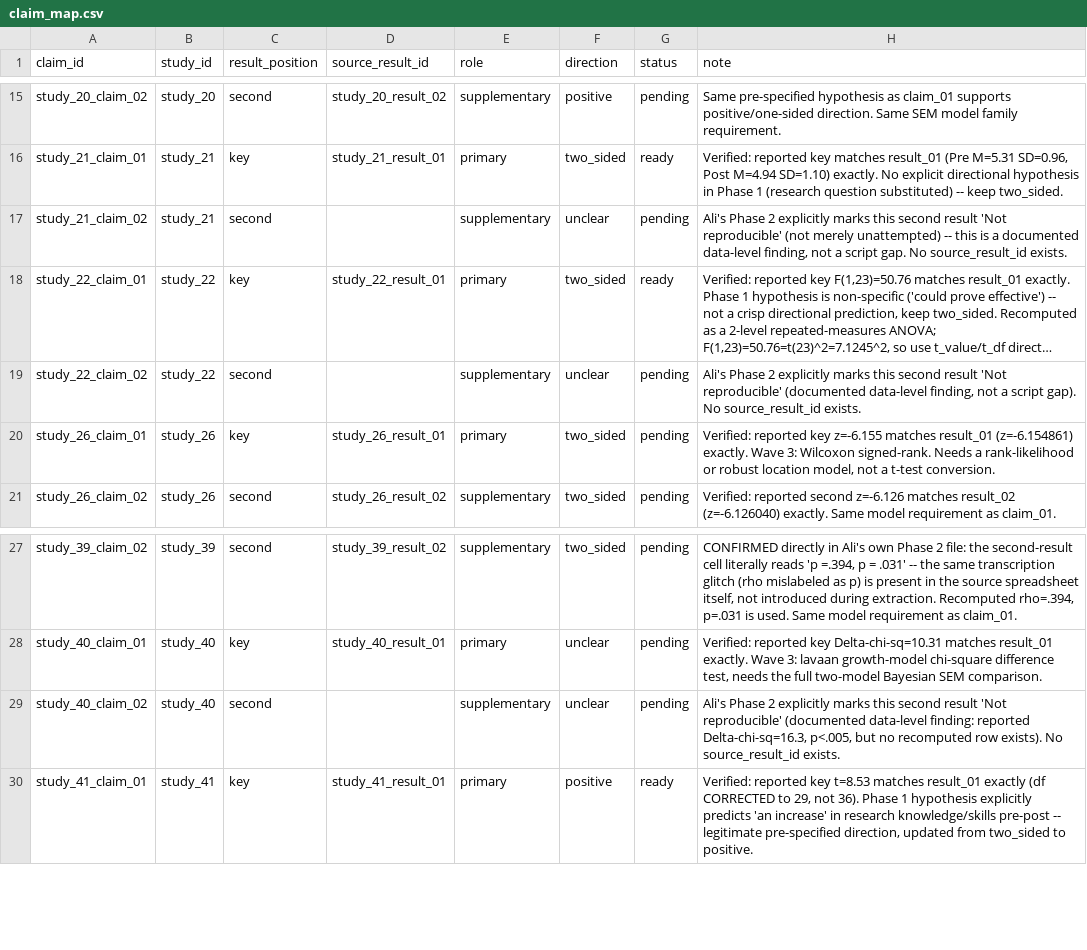
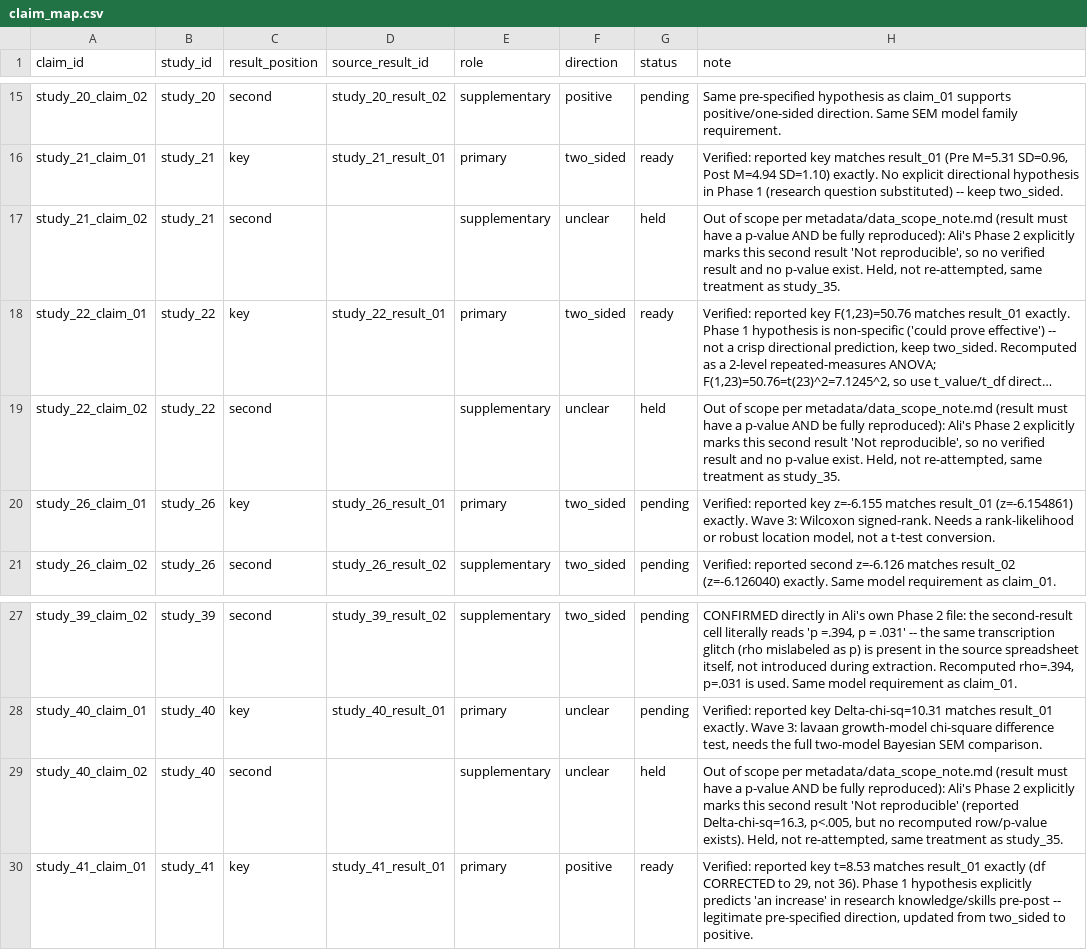
Before and after one commit to carmojudicemota/bayesian-reanalysis-v1, a CSV file: config/claim_map.csv, drawn as a sheet; only a part is shown, gaps mark what is left out; long unchanged cells end in …; the diff names each change by its address in the sheet, - before the commit and + after, or states it on an @@ line.

Commit message:
Mark study_21/22/40 second results as held per data_scope_note.md (no p-value available, Ali marked non-reproducible), consistent with study_35's exclusion

```diff
--- a/config/claim_map.csv
+++ b/config/claim_map.csv
-G17 (status): pending
+G17 (status): held
-H17 (note): Ali's Phase 2 explicitly marks this second result 'Not reproducible' (not merely unattempted) -- this is a documented data-level finding, not a script gap. No source_result_id exists.
+H17 (note): Out of scope per metadata/data_scope_note.md (result must have a p-value AND be fully reproduced): Ali's Phase 2 explicitly marks this second result 'Not reproducible', so no verified result and no p-value exist. Held, not re-attempted, same treatment as study_35.
-G19 (status): pending
+G19 (status): held
-H19 (note): Ali's Phase 2 explicitly marks this second result 'Not reproducible' (documented data-level finding, not a script gap). No source_result_id exists.
+H19 (note): Out of scope per metadata/data_scope_note.md (result must have a p-value AND be fully reproduced): Ali's Phase 2 explicitly marks this second result 'Not reproducible', so no verified result and no p-value exist. Held, not re-attempted, same treatment as study_35.
-G29 (status): pending
+G29 (status): held
-H29 (note): Ali's Phase 2 explicitly marks this second result 'Not reproducible' (documented data-level finding: reported Delta-chi-sq=16.3, p<.005, but no recomputed row exists). No source_result_id exists.
+H29 (note): Out of scope per metadata/data_scope_note.md (result must have a p-value AND be fully reproduced): Ali's Phase 2 explicitly marks this second result 'Not reproducible' (reported Delta-chi-sq=16.3, p<.005, but no recomputed row/p-value exists). Held, not re-attempted, same treatment as study_35.
```
